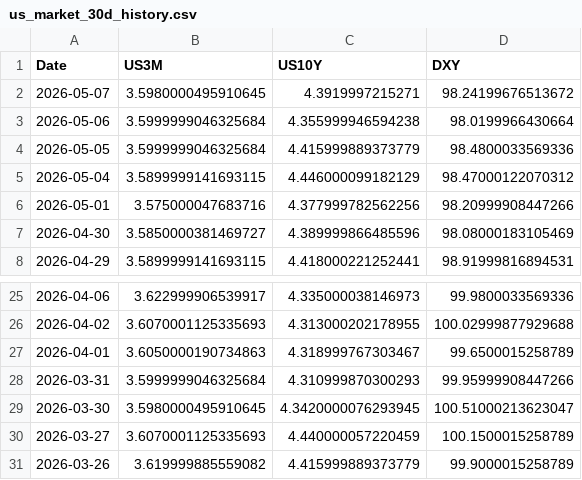
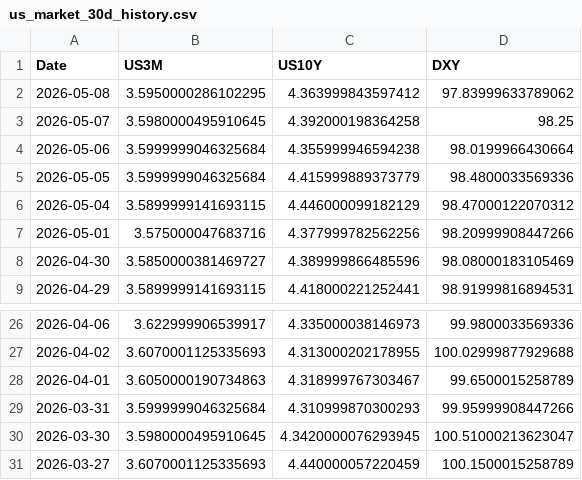
Before and after one commit to Mbnstk/market-data, a CSV file: us_market_30d_history.csv, drawn as a sheet; only a part is shown, gaps mark what is left out.

Commit message:
Market Update: 2026-05-09 09:21

```diff
--- a/us_market_30d_history.csv
+++ b/us_market_30d_history.csv
@@ -1,3 +1,4 @@
 Date,US3M,US10Y,DXY
-2026-05-07,3.5980000495910645,4.3919997215271,98.24199676513672
+2026-05-08,3.5950000286102295,4.363999843597412,97.83999633789062
+2026-05-07,3.5980000495910645,4.392000198364258,98.25
 2026-05-06,3.5999999046325684,4.355999946594238,98.0199966430664
@@ -30,2 +31 @@ Date,US3M,US10Y,DXY
 2026-03-27,3.6070001125335693,4.440000057220459,100.1500015258789
-2026-03-26,3.619999885559082,4.415999889373779,99.9000015258789
```
